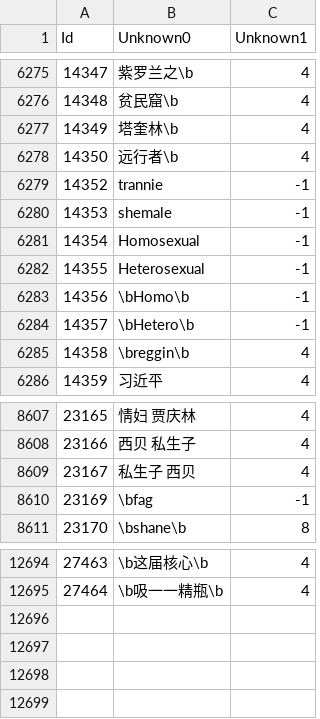
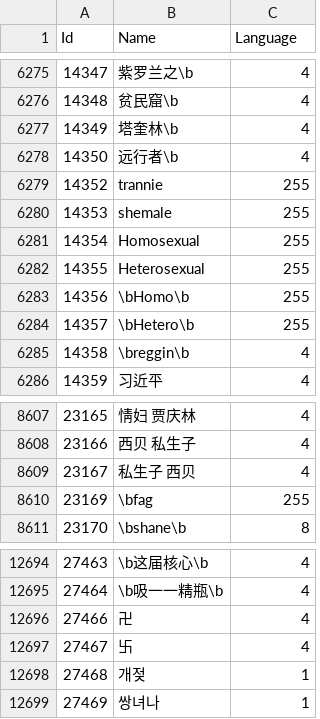
Before and after one commit to adavak/WoW-Profanity, a CSV file: WoW-Profanity/NamesProfanity.csv, drawn as a sheet; only a part is shown, gaps mark what is left out; the diff names each change by its address in the sheet, - before the commit and + after, or states it on an @@ line.

```diff
--- a/WoW-Profanity/NamesProfanity.csv
+++ b/WoW-Profanity/NamesProfanity.csv
-B1: Unknown0
+B1: Name
-C1: Unknown1
+C1: Language
-C6279:C6284 (Language): -1
+C6279:C6284 (Language): 255
-C8610 (Language): -1
+C8610 (Language): 255
+row 12696: 27466 | 卍 | 4
+row 12697: 27467 | 卐 | 4
+row 12698: 27468 | 개젖 | 1
+row 12699: 27469 | 쌍녀나 | 1
```
Also changed, not shown: WoW-Profanity/ChatProfanity.csv, WoW-Profanity/NamesReserved.csv, 1 other file.
